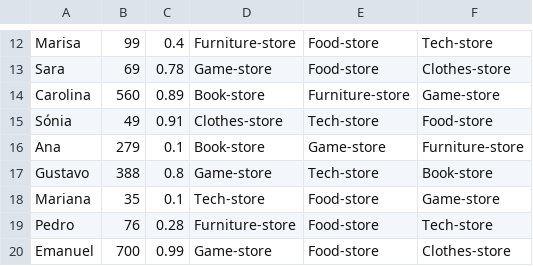
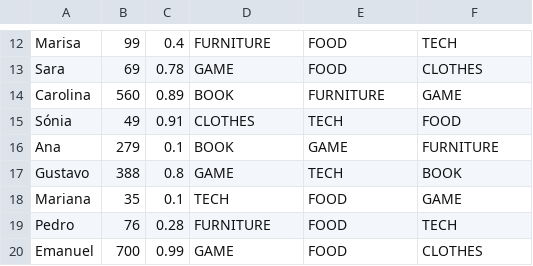
Before and after one commit to fcfalmeida/feup-aiad, a CSV file: data/input/customers.csv, drawn as a sheet; only a part is shown, gaps mark what is left out; the diff covers the shown part only; the diff names each change by its address in the sheet, - before the commit and + after, or states it on an @@ line.

```diff
--- a/data/input/customers.csv
+++ b/data/input/customers.csv
-D12: Furniture-store
+D12: FURNITURE
-E12:E13: Food-store
+E12:E13: FOOD
-F12: Tech-store
+F12: TECH
-D13: Game-store
+D13: GAME
-F13: Clothes-store
+F13: CLOTHES
-D14: Book-store
+D14: BOOK
-E14: Furniture-store
+E14: FURNITURE
-F14: Game-store
+F14: GAME
-D15: Clothes-store
+D15: CLOTHES
-E15: Tech-store
+E15: TECH
-F15: Food-store
+F15: FOOD
-D16: Book-store
+D16: BOOK
-E16: Game-store
+E16: GAME
-F16: Furniture-store
+F16: FURNITURE
-D17: Game-store
+D17: GAME
-E17: Tech-store
+E17: TECH
-F17: Book-store
+F17: BOOK
-D18: Tech-store
+D18: TECH
-E18:E20: Food-store
+E18:E20: FOOD
-F18: Game-store
+F18: GAME
-D19: Furniture-store
+D19: FURNITURE
-F19: Tech-store
+F19: TECH
-D20: Game-store
+D20: GAME
-F20: Clothes-store
+F20: CLOTHES
```
Also changed, not shown: 33 edited cells elsewhere in this file, data/input/stores.csv, 4 other files.
